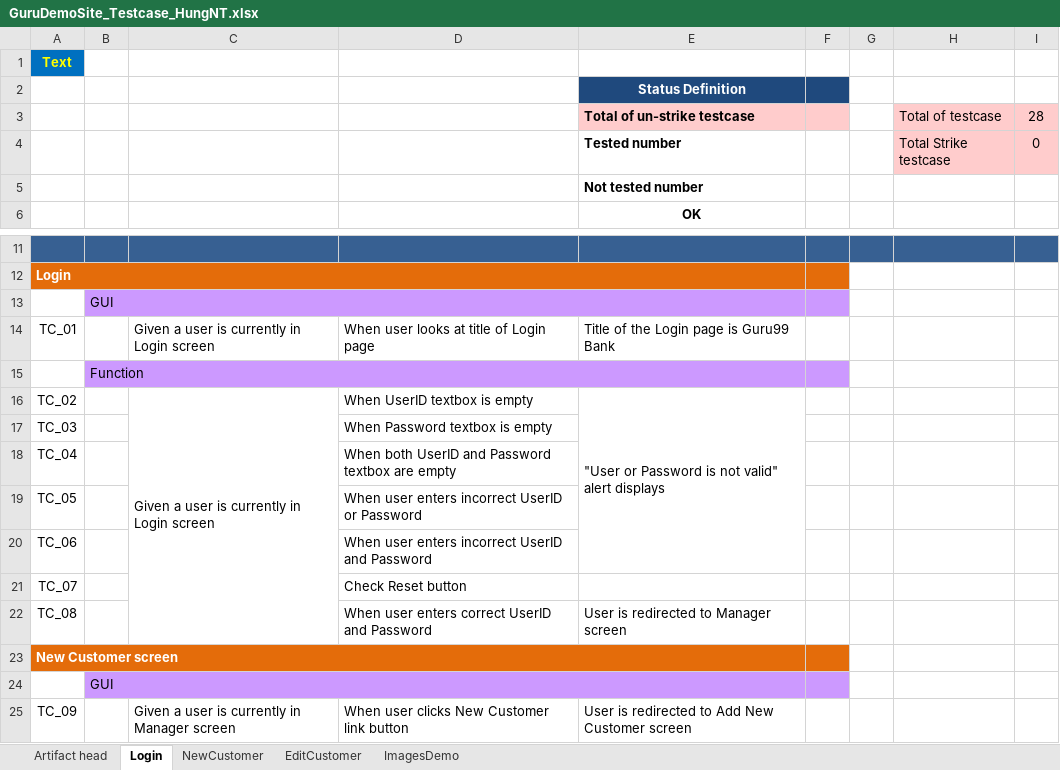
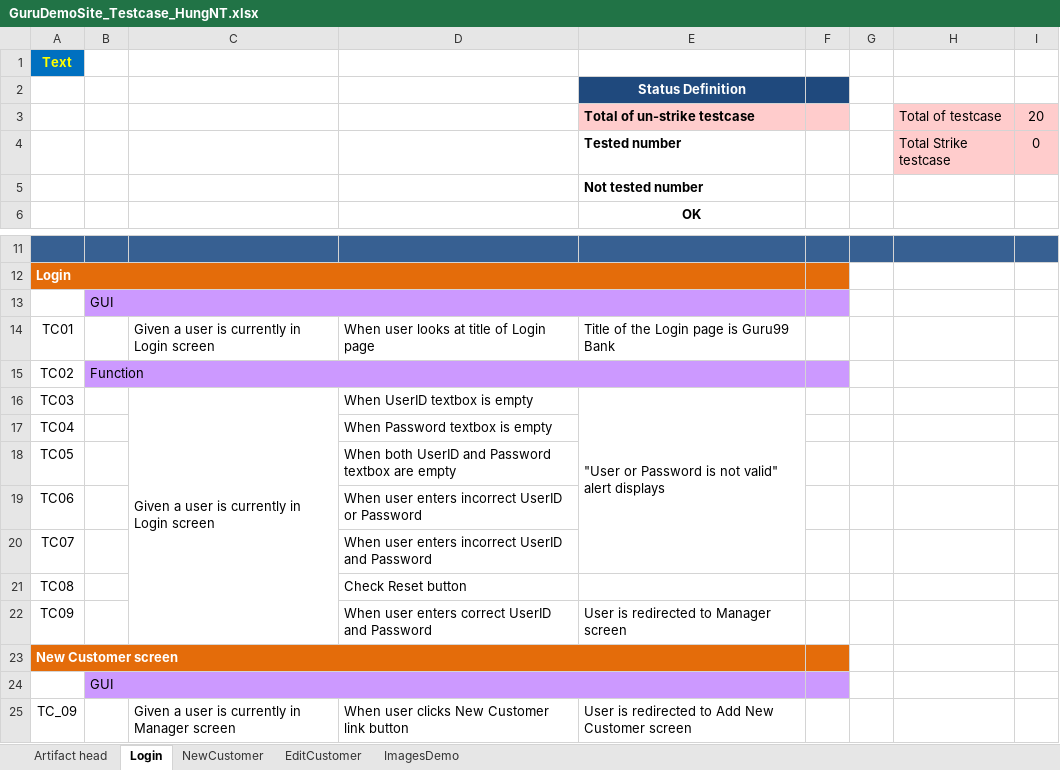
Before and after one commit to trangnguyenvsi/TSCFramework_v0.1, an Excel workbook: testcase/GuruDemoSite_Testcase_HungNT.xlsx, sheet Login, drawn as a sheet; only a part is shown, gaps mark what is left out; values as stored, in another font and other column widths than the file's, no borders; the diff names each change by its address in the sheet, - before the commit and + after, or states it on an @@ line.

```diff
--- a/testcase/GuruDemoSite_Testcase_HungNT.xlsx (sheet Login)
+++ b/testcase/GuruDemoSite_Testcase_HungNT.xlsx (sheet Login)
-I3: 28
+I3: 20
-A14: TC_01
+A14: TC01
-A15: (empty)
+A15: TC02
-A16: TC_02
+A16: TC03
-A17: TC_03
+A17: TC04
-A18: TC_04
+A18: TC05
-A19: TC_05
+A19: TC06
-A20: TC_06
+A20: TC07
-A21: TC_07
+A21: TC08
-A22: TC_08
+A22: TC09
```
Also changed, not shown: sheet NewCustomer, formulas that keep their value, data/TestData.xlsx, 43 other files.
